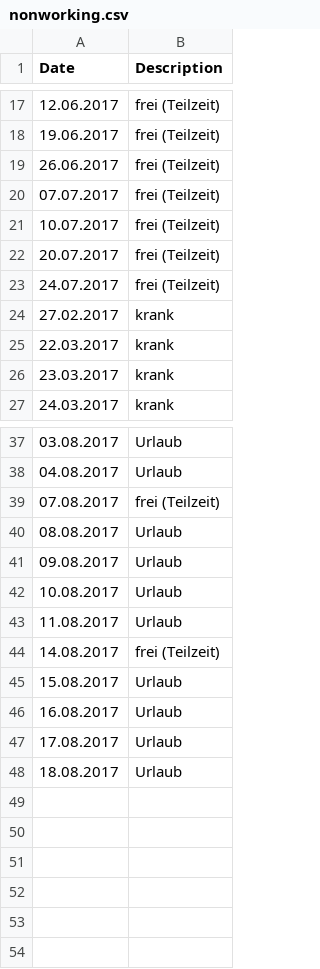
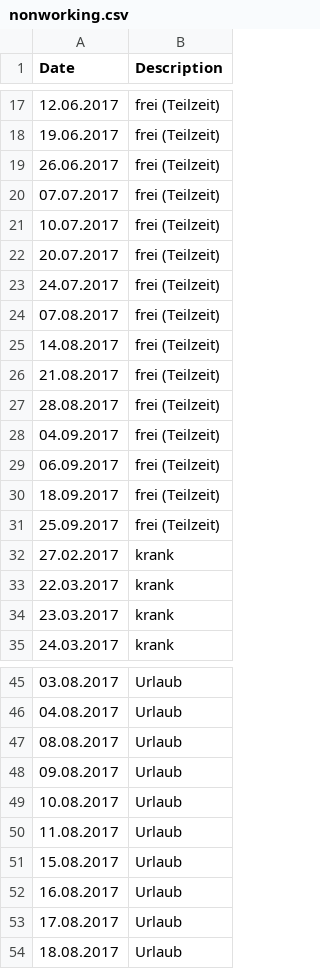
Before and after one commit to hebrinkmann/toggl2sheet, a CSV file: src/main/resources/nonworking.csv, drawn as a sheet; only a part is shown, gaps mark what is left out.

Commit message:
nonworking.csv: 2017-08/09

```diff
--- a/src/main/resources/nonworking.csv
+++ b/src/main/resources/nonworking.csv
@@ -23,2 +23,10 @@ Date;Description
 24.07.2017;frei (Teilzeit)
+07.08.2017;frei (Teilzeit)
+14.08.2017;frei (Teilzeit)
+21.08.2017;frei (Teilzeit)
+28.08.2017;frei (Teilzeit)
+04.09.2017;frei (Teilzeit)
+06.09.2017;frei (Teilzeit)
+18.09.2017;frei (Teilzeit)
+25.09.2017;frei (Teilzeit)
 27.02.2017;krank
@@ -38,3 +46,2 @@ Date;Description
 04.08.2017;Urlaub
-07.08.2017;frei (Teilzeit)
 08.08.2017;Urlaub
@@ -43,3 +50,2 @@ Date;Description
 11.08.2017;Urlaub
-14.08.2017;frei (Teilzeit)
 15.08.2017;Urlaub
```
